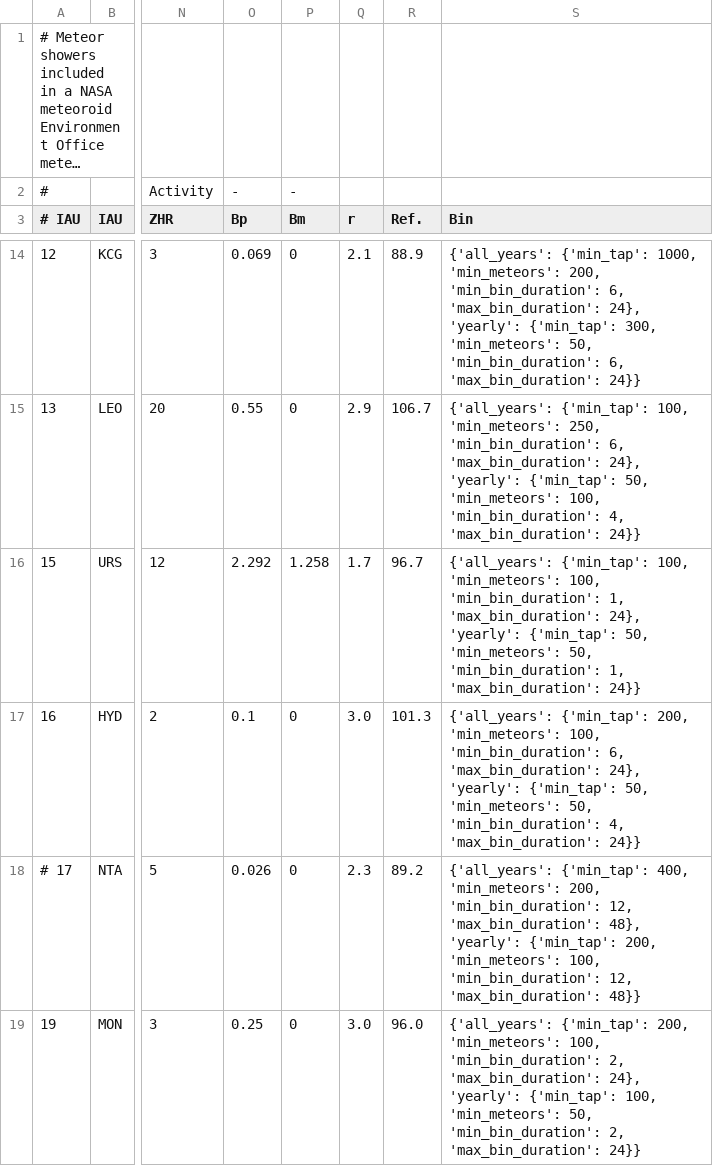
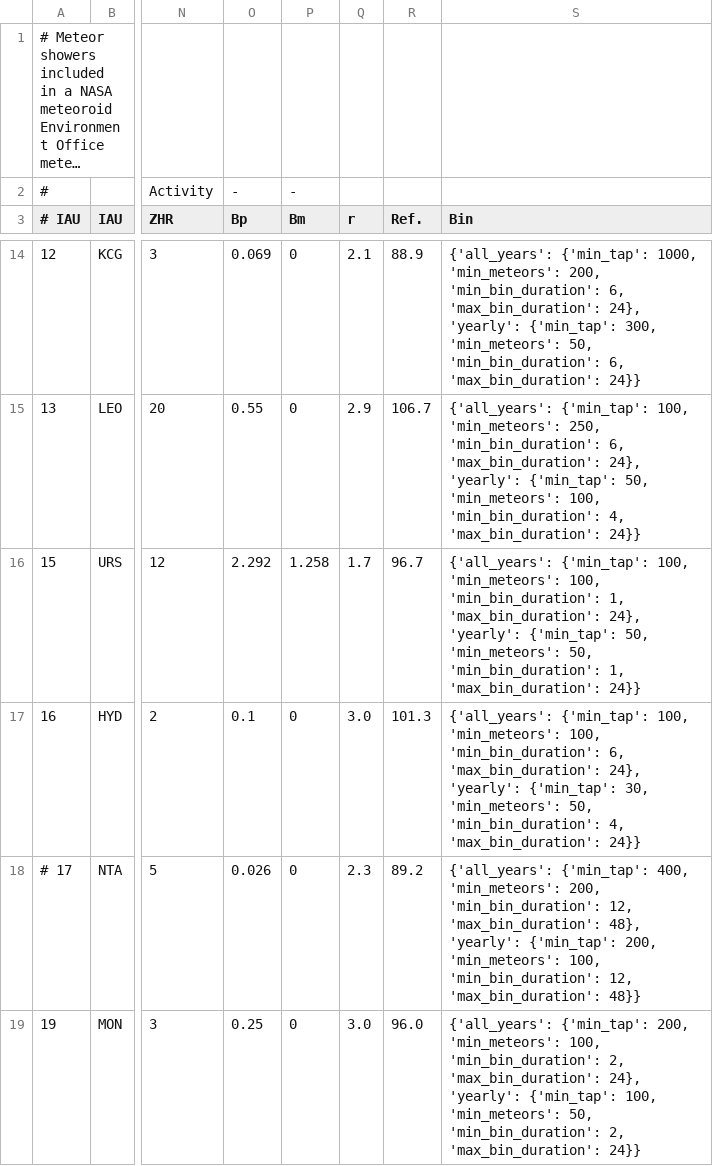
Before and after one commit to CroatianMeteorNetwork/RMS, a CSV file: share/flux_showers.csv, drawn as a sheet; only a part is shown, gaps mark what is left out; long unchanged cells end in …; the diff names each change by its address in the sheet, - before the commit and + after, or states it on an @@ line.

Commit message:
reverted HYD tap params

```diff
--- a/share/flux_showers.csv
+++ b/share/flux_showers.csv
-S17 (Bin): {'all_years': {'min_tap': 200, 'min_meteors': 100, 'min_bin_duration': 6, 'max_bin_duration': 24}, 'yearly': {'min_tap': 50, 'min_meteors': 50,…
+S17 (Bin): {'all_years': {'min_tap': 100, 'min_meteors': 100, 'min_bin_duration': 6, 'max_bin_duration': 24}, 'yearly': {'min_tap': 30, 'min_meteors': 50,…
```
